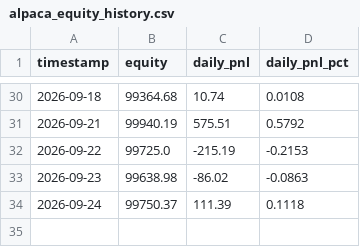
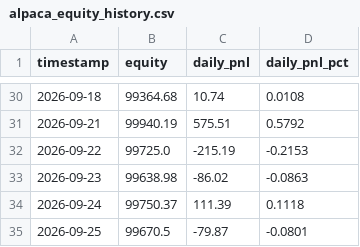
Before and after one commit to Shashwat-911/Autonomous-Stock-Trading-System, a CSV file: outputs/alpaca_equity_history.csv, drawn as a sheet; only a part is shown, gaps mark what is left out; the diff names each change by its address in the sheet, - before the commit and + after, or states it on an @@ line.

```diff
--- a/outputs/alpaca_equity_history.csv
+++ b/outputs/alpaca_equity_history.csv
+row 35: 2026-09-25 | 99670.5 | -79.87 | -0.0801
```
Also changed, not shown: outputs/trade_history.csv, 4 other files.
